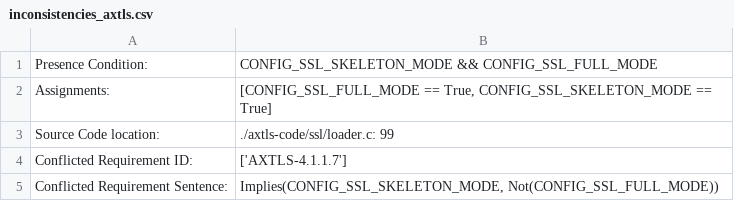
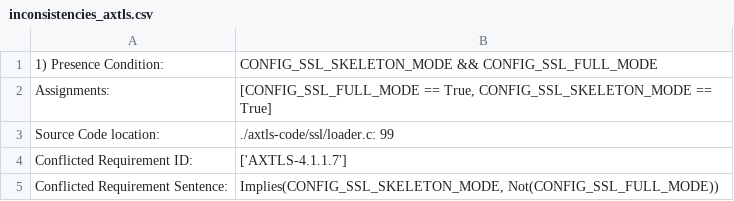
Before and after one commit to chinkhor/varchek_presence_conditions, a CSV file: inconsistencies_axtls.csv, drawn as a sheet.

Commit message:
Workaround inconsistency column order

```diff
--- a/inconsistencies_axtls.csv
+++ b/inconsistencies_axtls.csv
@@ -1,2 +1,2 @@
-Presence Condition:,CONFIG_SSL_SKELETON_MODE && CONFIG_SSL_FULL_MODE
+1) Presence Condition:,CONFIG_SSL_SKELETON_MODE && CONFIG_SSL_FULL_MODE
    Assignments:,"[CONFIG_SSL_FULL_MODE == True, CONFIG_SSL_SKELETON_MODE == True]"
```
